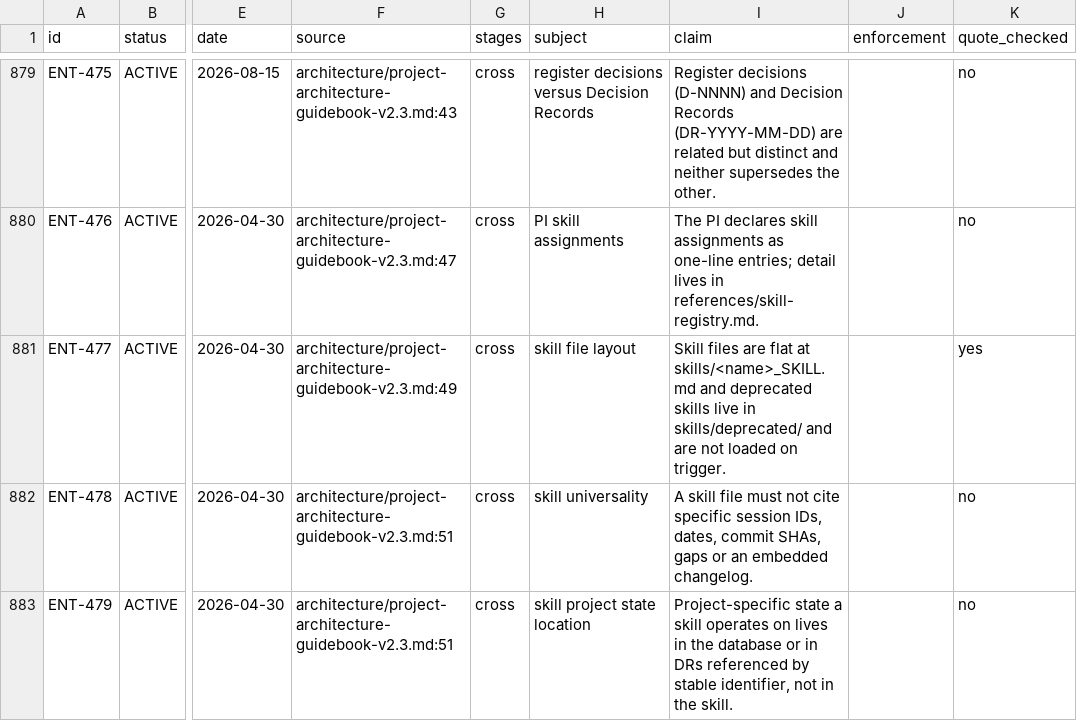
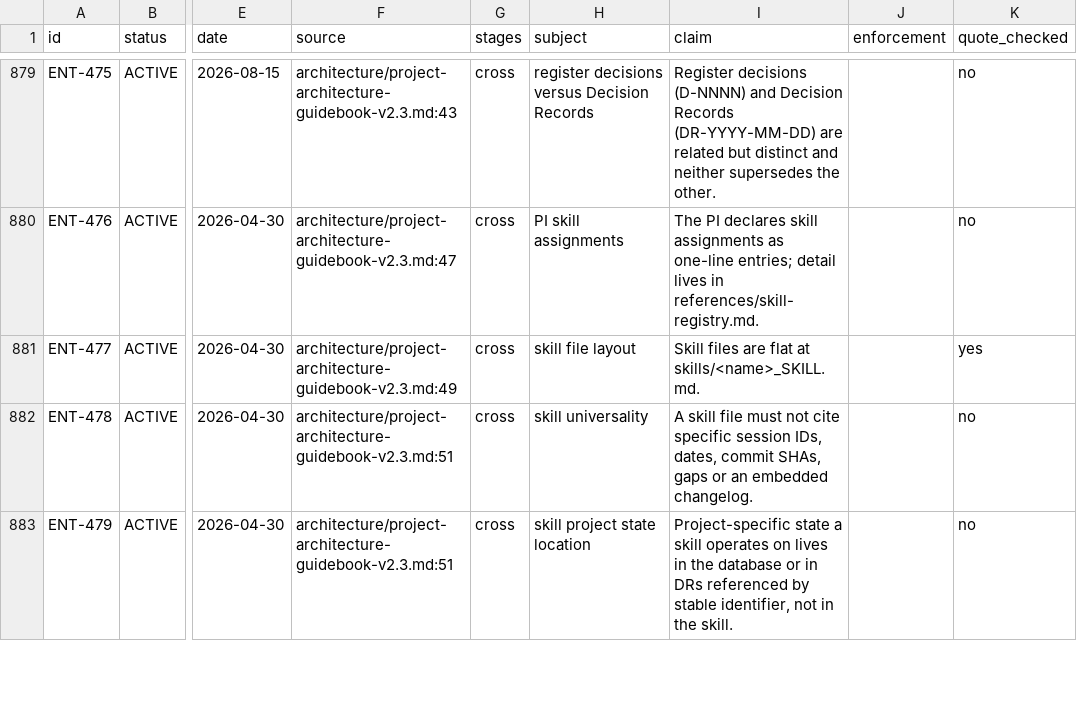
Before and after one commit to jordanelias/guidebook, a TSV file: workplan/pipeline-state-graph/ATOMS.tsv, drawn as a sheet; only a part is shown, gaps mark what is left out; the diff names each change by its address in the sheet, - before the commit and + after, or states it on an @@ line.

```diff
--- a/workplan/pipeline-state-graph/ATOMS.tsv
+++ b/workplan/pipeline-state-graph/ATOMS.tsv
-I881 (claim): …flat at skills/<name>_SKILL.md and deprecated skills live in skills/deprecated/ and are not loaded on trigger.
+I881 (claim): …flat at skills/<name>_SKILL.md.
```
Also changed, not shown: 15 other files.
